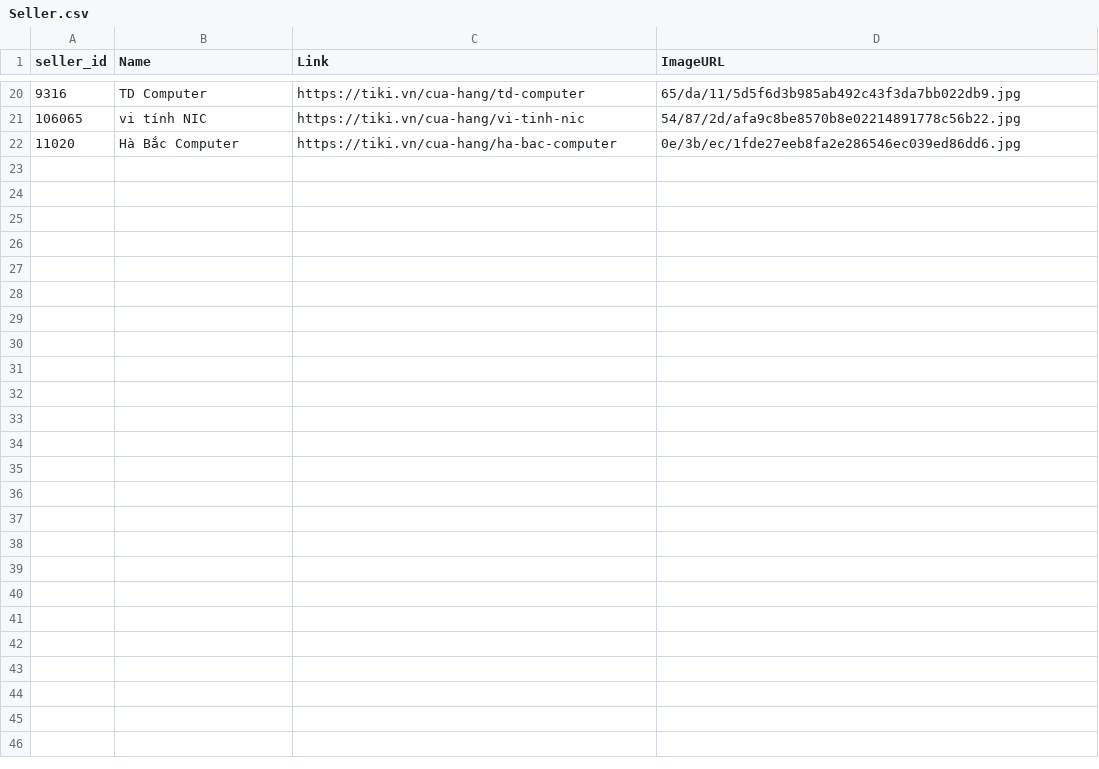
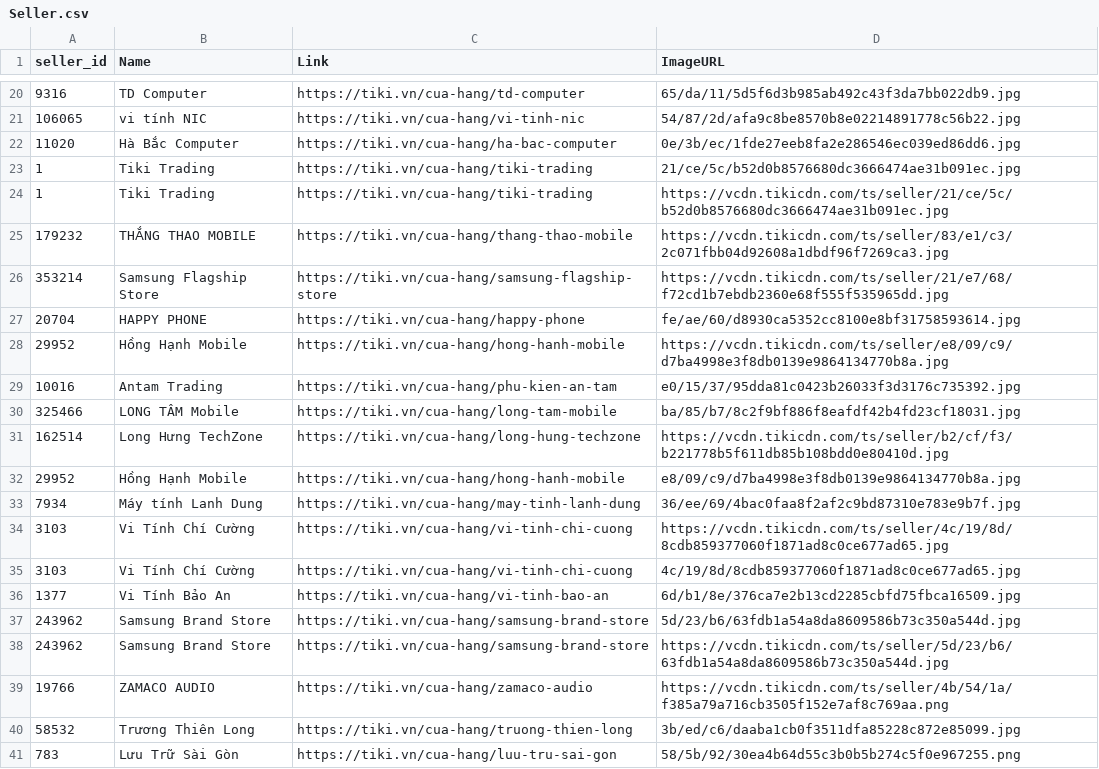
Before and after one commit to KieTuaNguyen/ETL_FinalYearProject, a CSV file: Airflow/dags/product/Seller.csv, drawn as a sheet; only a part is shown, gaps mark what is left out; the diff covers the shown part only.

```diff
--- a/Airflow/dags/product/Seller.csv
+++ b/Airflow/dags/product/Seller.csv
@@ -22 +22,20 @@ seller_id,Name,Link,ImageURL
 11020,Hà Bắc Computer,https://tiki.vn/cua-hang/ha-bac-computer,0e/3b/ec/1fde27eeb8fa2e286546ec039ed86dd6.jpg
+1,Tiki Trading,https://tiki.vn/cua-hang/tiki-trading,21/ce/5c/b52d0b8576680dc3666474ae31b091ec.jpg
+1,Tiki Trading,https://tiki.vn/cua-hang/tiki-trading,https://vcdn.tikicdn.com/ts/seller/21/ce/5c/b52d0b8576680dc3666474ae31b091ec.jpg
+179232,THẮNG THAO MOBILE,https://tiki.vn/cua-hang/thang-thao-mobile,https://vcdn.tikicdn.com/ts/seller/83/e1/c3/2c071fbb04d92608a1dbdf96f7269ca3.jpg
+353214,Samsung Flagship Store,https://tiki.vn/cua-hang/samsung-flagship-store,https://vcdn.tikicdn.com/ts/seller/21/e7/68/f72cd1b7ebdb2360e68f555f535965dd.jpg
+20704,HAPPY PHONE,https://tiki.vn/cua-hang/happy-phone,fe/ae/60/d8930ca5352cc8100e8bf31758593614.jpg
+29952,Hồng Hạnh Mobile,https://tiki.vn/cua-hang/hong-hanh-mobile,https://vcdn.tikicdn.com/ts/seller/e8/09/c9/d7ba4998e3f8db0139e9864134770b8a.jpg
+10016,Antam Trading,https://tiki.vn/cua-hang/phu-kien-an-tam,e0/15/37/95dda81c0423b26033f3d3176c735392.jpg
+325466,LONG TÂM Mobile,https://tiki.vn/cua-hang/long-tam-mobile,ba/85/b7/8c2f9bf886f8eafdf42b4fd23cf18031.jpg
+162514,Long Hưng TechZone,https://tiki.vn/cua-hang/long-hung-techzone,https://vcdn.tikicdn.com/ts/seller/b2/cf/f3/b221778b5f611db85b108bdd0e80410d.jpg
+29952,Hồng Hạnh Mobile,https://tiki.vn/cua-hang/hong-hanh-mobile,e8/09/c9/d7ba4998e3f8db0139e9864134770b8a.jpg
+7934,Máy tính Lanh Dung,https://tiki.vn/cua-hang/may-tinh-lanh-dung,36/ee/69/4bac0faa8f2af2c9bd87310e783e9b7f.jpg
+3103,Vi Tính Chí Cường,https://tiki.vn/cua-hang/vi-tinh-chi-cuong,https://vcdn.tikicdn.com/ts/seller/4c/19/8d/8cdb859377060f1871ad8c0ce677ad65.jpg
+3103,Vi Tính Chí Cường,https://tiki.vn/cua-hang/vi-tinh-chi-cuong,4c/19/8d/8cdb859377060f1871ad8c0ce677ad65.jpg
+1377,Vi Tính Bảo An,https://tiki.vn/cua-hang/vi-tinh-bao-an,6d/b1/8e/376ca7e2b13cd2285cbfd75fbca16509.jpg
+243962,Samsung Brand Store,https://tiki.vn/cua-hang/samsung-brand-store,5d/23/b6/63fdb1a54a8da8609586b73c350a544d.jpg
+243962,Samsung Brand Store,https://tiki.vn/cua-hang/samsung-brand-store,https://vcdn.tikicdn.com/ts/seller/5d/23/b6/63fdb1a54a8da8609586b73c350a544d.jpg
+19766,ZAMACO AUDIO,https://tiki.vn/cua-hang/zamaco-audio,https://vcdn.tikicdn.com/ts/seller/4b/54/1a/f385a79a716cb3505f152e7af8c769aa.png
+58532,Trương Thiên Long,https://tiki.vn/cua-hang/truong-thien-long,3b/ed/c6/daaba1cb0f3511dfa85228c872e85099.jpg
+783,Lưu Trữ Sài Gòn,https://tiki.vn/cua-hang/luu-tru-sai-gon,58/5b/92/30ea4b64d55c3b0b5b274c5f0e967255.png
```
Also changed, not shown: 23 added rows elsewhere in this file, 8 other files.
